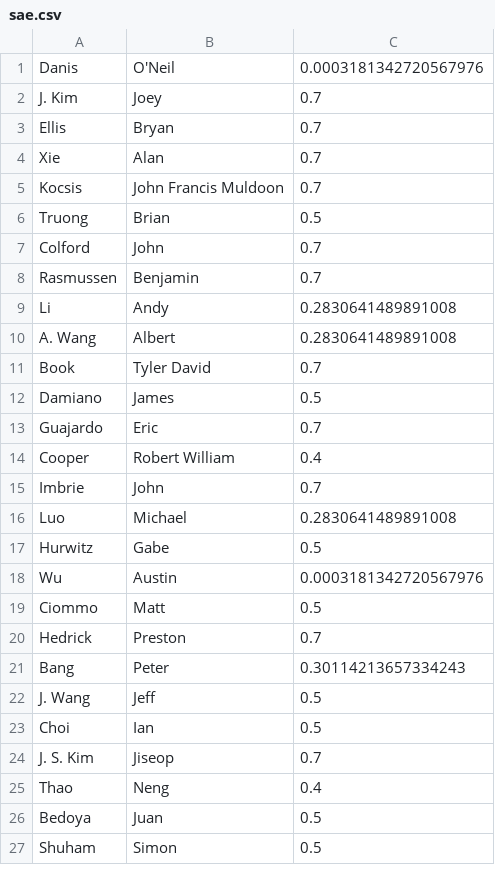
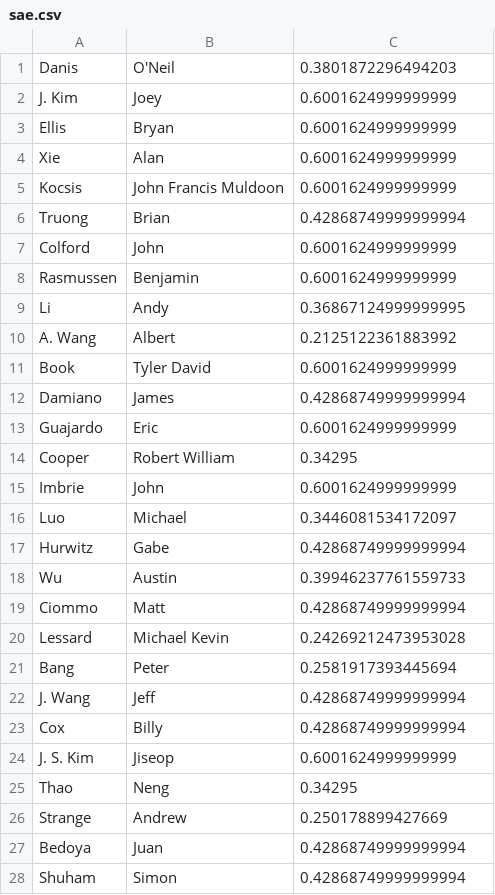
Before and after one commit to cheunjm/harvard-courses, a CSV file: flashcards/sae.csv, drawn as a sheet; only a part is shown; the diff covers the shown part only.

```diff
--- a/flashcards/sae.csv
+++ b/flashcards/sae.csv
@@ -1,27 +1,28 @@
-Danis,O'Neil,0.0003181342720567976
-J. Kim,Joey,0.7
-Ellis,Bryan,0.7
-Xie,Alan,0.7
-Kocsis,John Francis Muldoon,0.7
-Truong,Brian,0.5
-Colford,John,0.7
-Rasmussen,Benjamin,0.7
-Li,Andy,0.2830641489891008
-A. Wang,Albert,0.2830641489891008
-Book,Tyler David,0.7
-Damiano,James,0.5
-Guajardo,Eric,0.7
-Cooper,Robert William,0.4
-Imbrie,John,0.7
-Luo,Michael,0.2830641489891008
-Hurwitz,Gabe,0.5
-Wu,Austin,0.0003181342720567976
-Ciommo,Matt,0.5
-Hedrick,Preston,0.7
-Bang,Peter,0.30114213657334243
-J. Wang,Jeff,0.5
-Choi,Ian,0.5
-J. S. Kim,Jiseop,0.7
-Thao,Neng,0.4
-Bedoya,Juan,0.5
-Shuham,Simon,0.5
+Danis,O'Neil,0.3801872296494203
+J. Kim,Joey,0.6001624999999999
+Ellis,Bryan,0.6001624999999999
+Xie,Alan,0.6001624999999999
+Kocsis,John Francis Muldoon,0.6001624999999999
+Truong,Brian,0.42868749999999994
+Colford,John,0.6001624999999999
+Rasmussen,Benjamin,0.6001624999999999
+Li,Andy,0.36867124999999995
+A. Wang,Albert,0.2125122361883992
+Book,Tyler David,0.6001624999999999
+Damiano,James,0.42868749999999994
+Guajardo,Eric,0.6001624999999999
+Cooper,Robert William,0.34295
+Imbrie,John,0.6001624999999999
+Luo,Michael,0.3446081534172097
+Hurwitz,Gabe,0.42868749999999994
+Wu,Austin,0.39946237761559733
+Ciommo,Matt,0.42868749999999994
+Lessard,Michael Kevin,0.24269212473953028
+Bang,Peter,0.2581917393445694
+J. Wang,Jeff,0.42868749999999994
+Cox,Billy,0.42868749999999994
+J. S. Kim,Jiseop,0.6001624999999999
+Thao,Neng,0.34295
+Strange,Andrew,0.250178899427669
+Bedoya,Juan,0.42868749999999994
+Shuham,Simon,0.42868749999999994
```
Also changed, not shown: 4 added rows, 5 removed rows and 17 edited cells elsewhere in this file, 2 other files.
